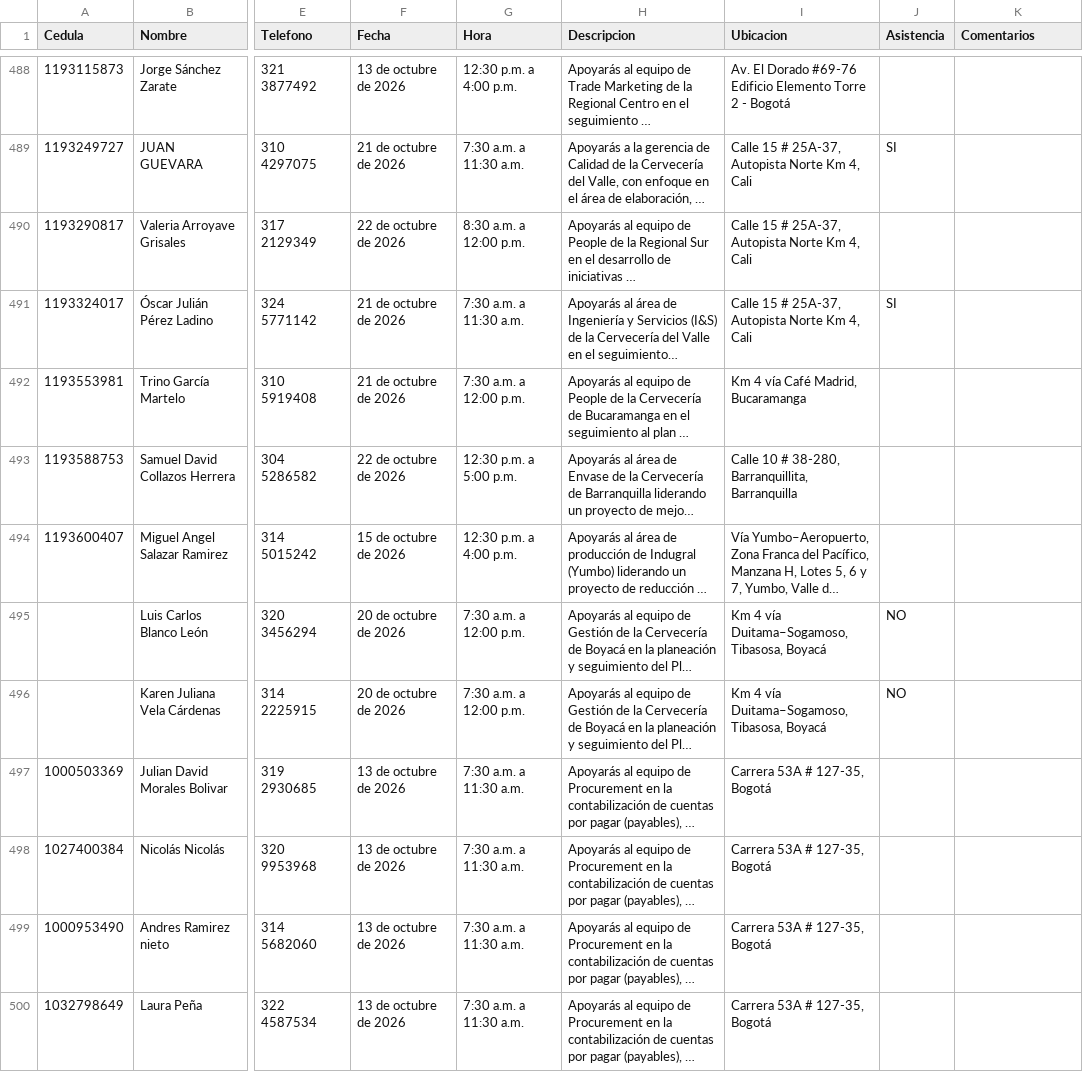
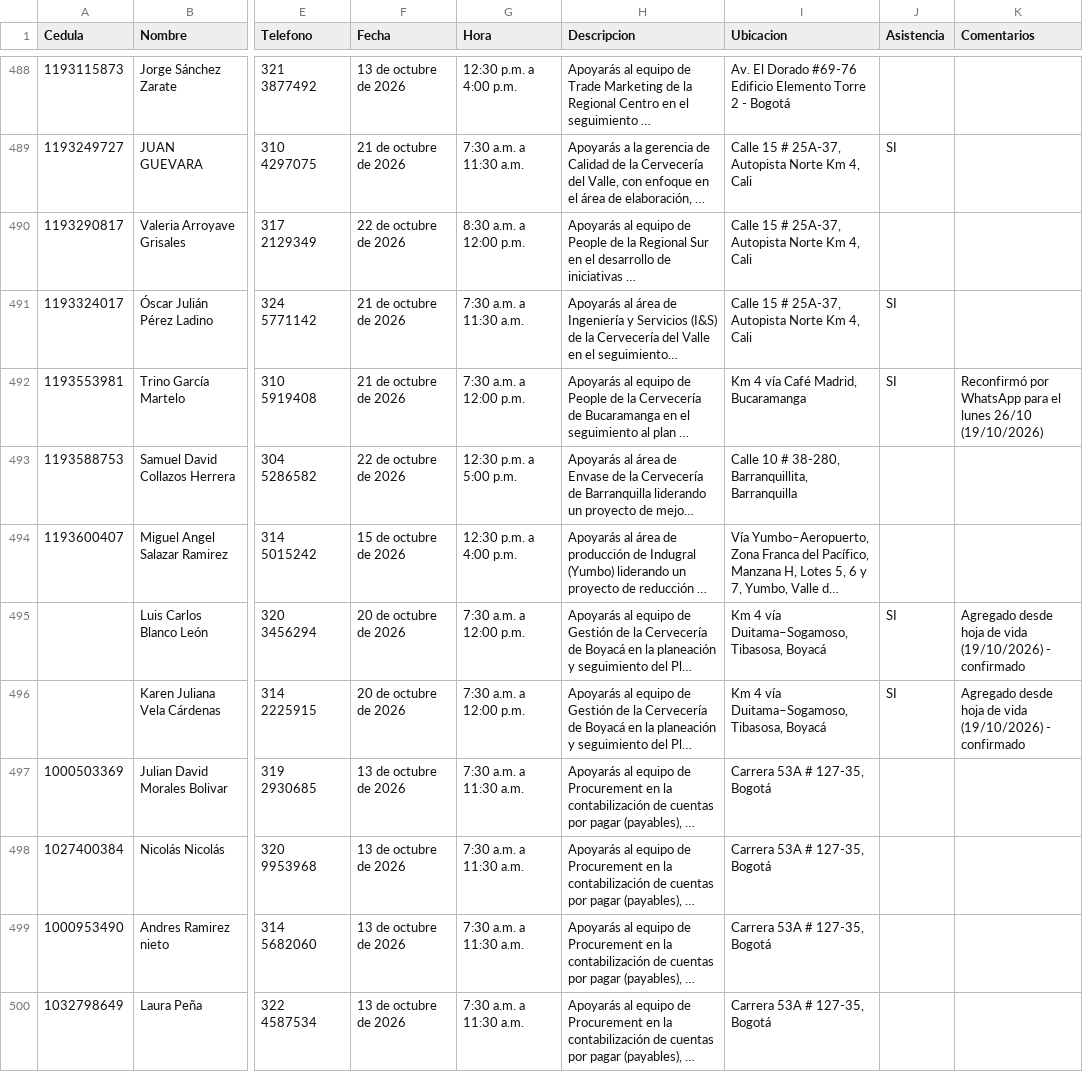
Before and after one commit to Catamatiz/bot-creaton, a CSV file: datos.csv, drawn as a sheet; only a part is shown, gaps mark what is left out; long unchanged cells end in …; the diff covers the shown part only; the diff names each change by its address in the sheet, - before the commit and + after, or states it on an @@ line.

Commit message:
Add files via upload

```diff
--- a/datos.csv
+++ b/datos.csv
-J492 (Asistencia): (empty)
+J492 (Asistencia): SI
-K492 (Comentarios): (empty)
+K492 (Comentarios): Reconfirmó por WhatsApp para el lunes 26/10 (19/10/2026)
-J495:J496 (Asistencia): NO
+J495:J496 (Asistencia): SI
-K495:K496 (Comentarios): (empty)
+K495:K496 (Comentarios): Agregado desde hoja de vida (19/10/2026) - confirmado
```
Also changed, not shown: 2 added rows and 38 edited cells elsewhere in this file.
